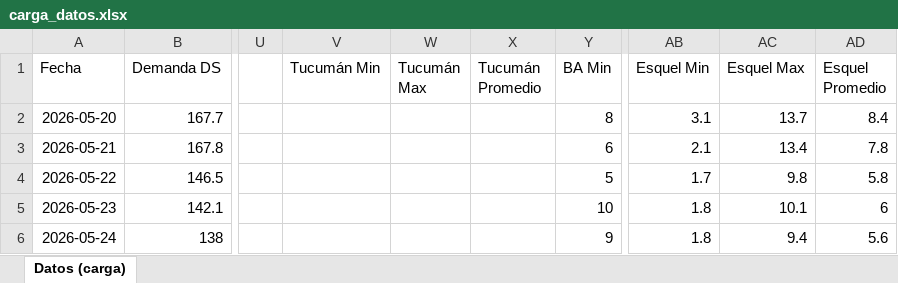
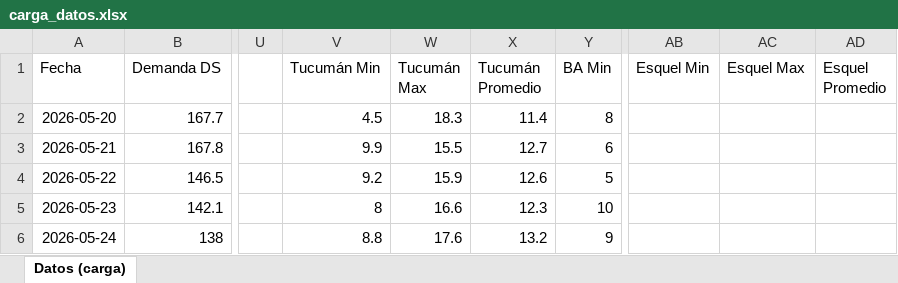
Before and after one commit to mpodeley/estado-del-sistema, an Excel workbook: data/carga_datos.xlsx, sheet Datos (carga), drawn as a sheet; only a part is shown, gaps mark what is left out; values as stored, in another font and other column widths than the file's, no borders; the diff covers the shown part only; the diff names each change by its address in the sheet, - before the commit and + after, or states it on an @@ line.

```diff
--- a/data/carga_datos.xlsx (sheet Datos (carga))
+++ b/data/carga_datos.xlsx (sheet Datos (carga))
-V2 (Tucumán Min): (empty)
+V2 (Tucumán Min): 4.5
-W2 (Tucumán Max): (empty)
+W2 (Tucumán Max): 18.3
-X2 (Tucumán Promedio): (empty)
+X2 (Tucumán Promedio): 11.4
-AB2 (Esquel Min): 3.1
+AB2 (Esquel Min): (empty)
-AC2 (Esquel Max): 13.7
+AC2 (Esquel Max): (empty)
-AD2 (Esquel Promedio): 8.4
+AD2 (Esquel Promedio): (empty)
-V3 (Tucumán Min): (empty)
+V3 (Tucumán Min): 9.9
-W3 (Tucumán Max): (empty)
+W3 (Tucumán Max): 15.5
-X3 (Tucumán Promedio): (empty)
+X3 (Tucumán Promedio): 12.7
-AB3 (Esquel Min): 2.1
+AB3 (Esquel Min): (empty)
-AC3 (Esquel Max): 13.4
+AC3 (Esquel Max): (empty)
-AD3 (Esquel Promedio): 7.8
+AD3 (Esquel Promedio): (empty)
-V4 (Tucumán Min): (empty)
+V4 (Tucumán Min): 9.2
-W4 (Tucumán Max): (empty)
+W4 (Tucumán Max): 15.9
-X4 (Tucumán Promedio): (empty)
+X4 (Tucumán Promedio): 12.6
-AB4 (Esquel Min): 1.7
+AB4 (Esquel Min): (empty)
-AC4 (Esquel Max): 9.8
+AC4 (Esquel Max): (empty)
-AD4 (Esquel Promedio): 5.8
+AD4 (Esquel Promedio): (empty)
-V5 (Tucumán Min): (empty)
+V5 (Tucumán Min): 8
-W5 (Tucumán Max): (empty)
+W5 (Tucumán Max): 16.6
-X5 (Tucumán Promedio): (empty)
+X5 (Tucumán Promedio): 12.3
-AB5:AB6 (Esquel Min): 1.8
+AB5:AB6 (Esquel Min): (empty)
-AC5 (Esquel Max): 10.1
+AC5 (Esquel Max): (empty)
-AD5 (Esquel Promedio): 6
+AD5 (Esquel Promedio): (empty)
-V6 (Tucumán Min): (empty)
+V6 (Tucumán Min): 8.8
-W6 (Tucumán Max): (empty)
+W6 (Tucumán Max): 17.6
-X6 (Tucumán Promedio): (empty)
+X6 (Tucumán Promedio): 13.2
-AC6 (Esquel Max): 9.4
+AC6 (Esquel Max): (empty)
-AD6 (Esquel Promedio): 5.6
+AD6 (Esquel Promedio): (empty)
```
Also changed, not shown: 304 edited cells elsewhere in this sheet, 41 other files.
